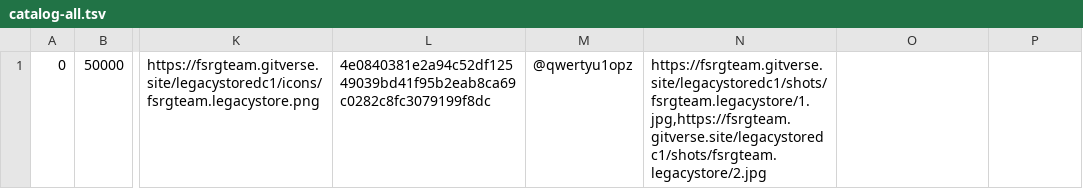
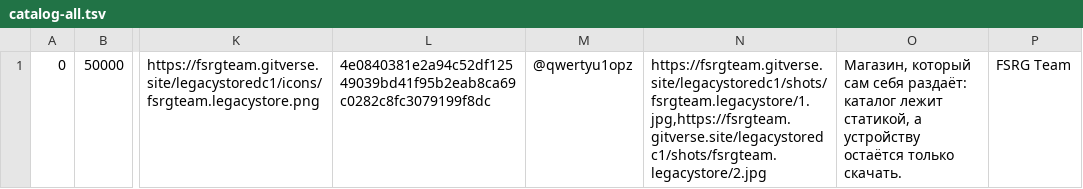
Before and after one commit to FSRGTeam/LegacyStoreRelay, a TSV file: catalog-all.tsv, drawn as a sheet; only a part is shown, gaps mark what is left out; the diff names each change by its address in the sheet, - before the commit and + after, or states it on an @@ line.

```diff
--- a/catalog-all.tsv
+++ b/catalog-all.tsv
-O1: (empty)
+O1: Магазин, который сам себя раздаёт: каталог лежит статикой, а устройству остаётся только скачать.
-P1: (empty)
+P1: FSRG Team
```
Also changed, not shown: 7 other files.
